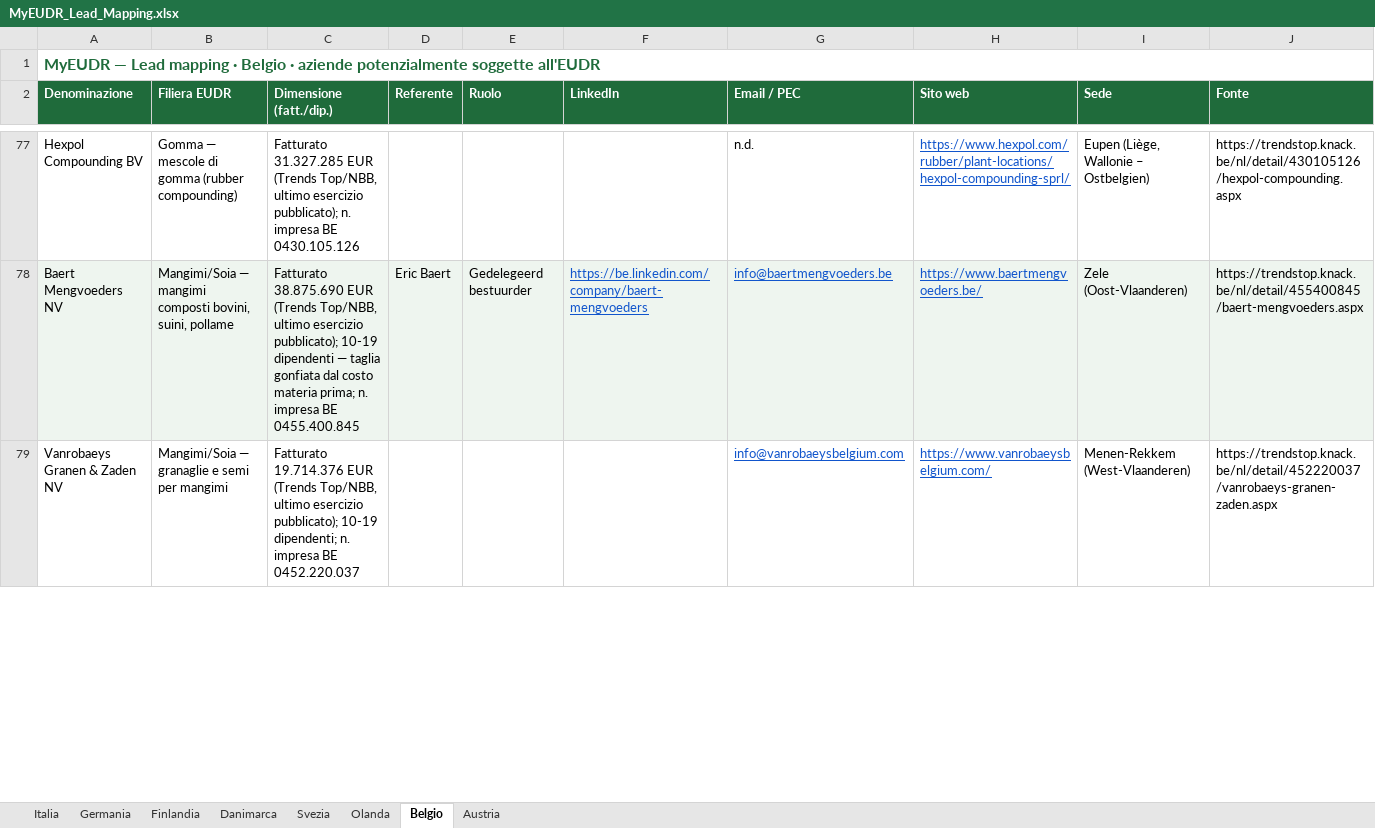
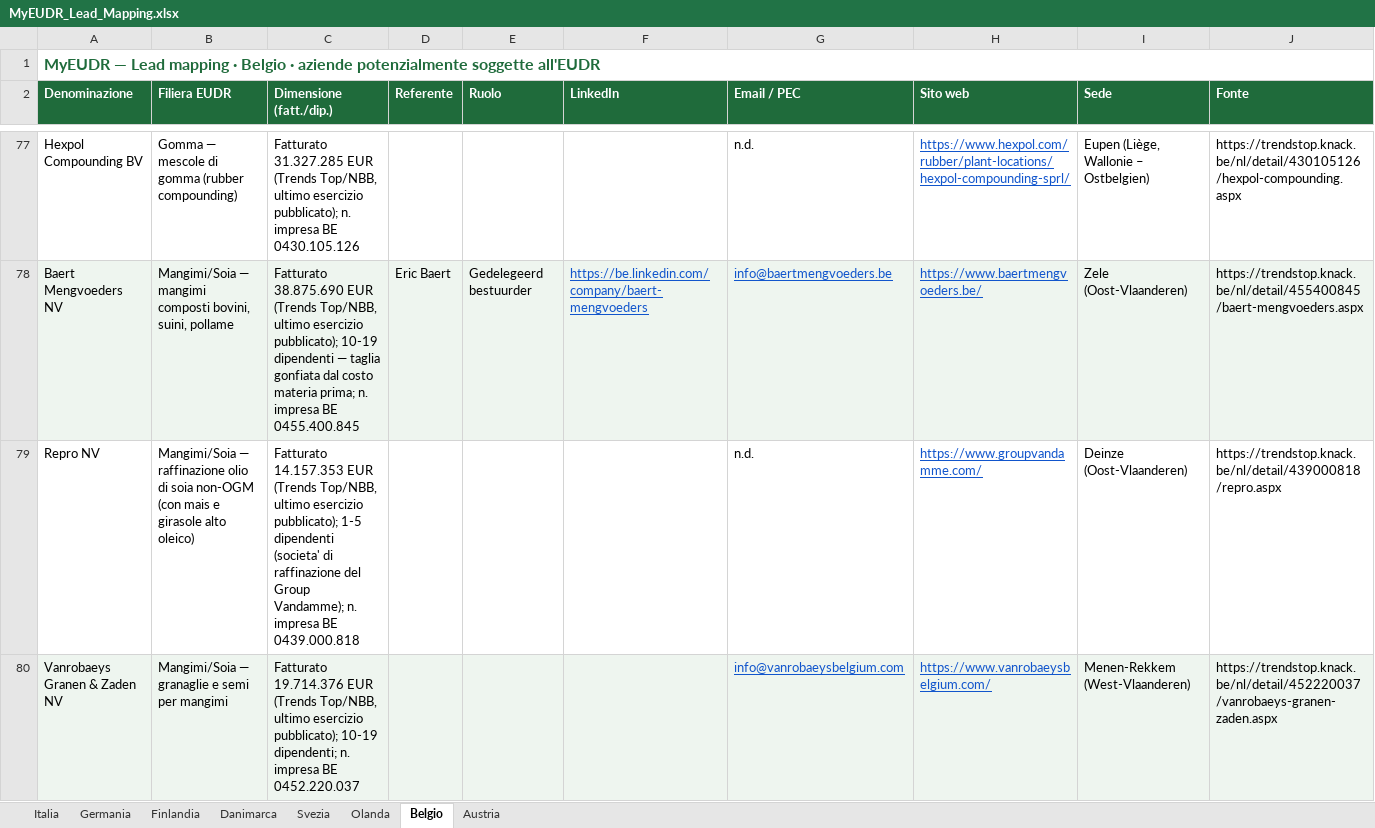
Before and after one commit to Parzivalbit12/MyEUDR_claude, an Excel workbook: MyEUDR_Lead_Mapping.xlsx, sheet Belgio, drawn as a sheet; only a part is shown, gaps mark what is left out; values as stored, in another font and other column widths than the file's, no borders; addresses are those after the commit; the diff covers the shown part only; the diff names each change by its address in the sheet, - before the commit and + after, or states it on an @@ line.

```diff
--- a/MyEUDR_Lead_Mapping.xlsx (sheet Belgio)
+++ b/MyEUDR_Lead_Mapping.xlsx (sheet Belgio)
+row 79: Repro NV | Mangimi/Soia — raffinazione olio di soia non-OGM (con mais e girasole alto oleico) | Fatturato 14.157.353 EUR (Trends Top/NBB, ultimo esercizio pubblicato); 1-5 dipendenti (societa' di raffinazione del Group Vandamme); n. impresa BE 0439.000.818 |  |  |  | n.d. | https://www.groupvandamme.com/ | Deinze (Oost-Vlaanderen) | https://trendstop.knack.be/nl/detail/439000818/repro.aspx
-A80:J80 fill: none
+A80:J80 fill: #EEF5EF
```
Also changed, not shown: 1 removed row and cell formats elsewhere in this sheet, sheet Austria, 13 other files.
